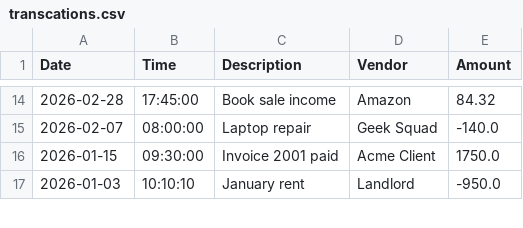
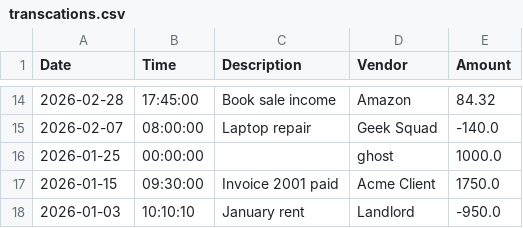
Before and after one commit to AhmadBelalSidiqi/capstone-1, a CSV file: src/main/resources/transcations.csv, drawn as a sheet; only a part is shown, gaps mark what is left out.

```diff
--- a/src/main/resources/transcations.csv
+++ b/src/main/resources/transcations.csv
@@ -15,2 +15,3 @@ Date|Time|Description|Vendor|Amount
 2026-02-07|08:00:00|Laptop repair|Geek Squad|-140.0
+2026-01-25|00:00:00||ghost|1000.0
 2026-01-15|09:30:00|Invoice 2001 paid|Acme Client|1750.0
```
Also changed, not shown: 2 other files.
